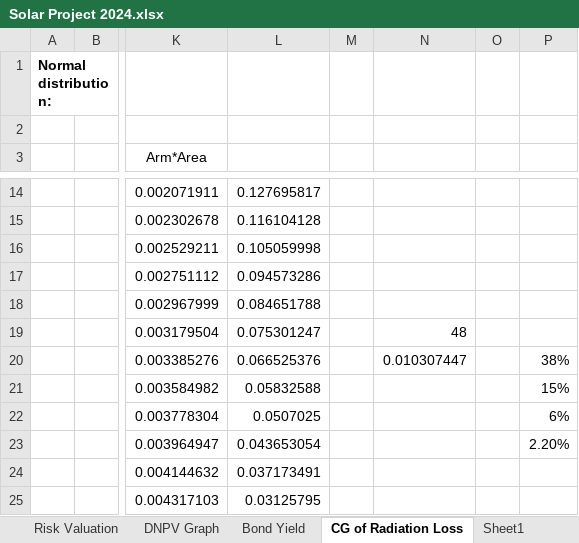
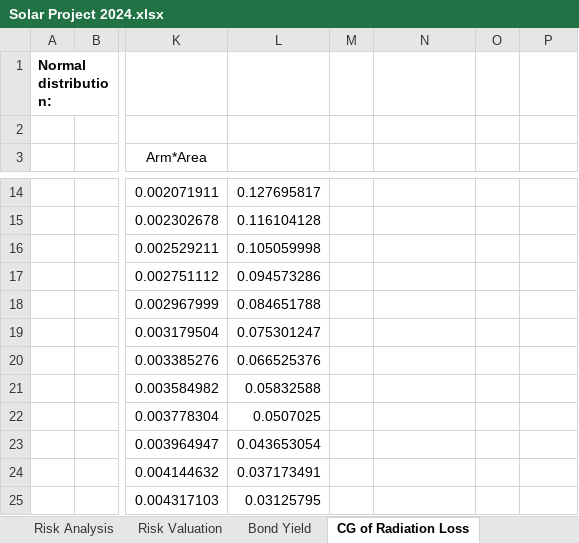
Before and after one commit to rambrosini/DNPV, an Excel workbook: Solar Project 2024.xlsx, sheet CG of Radiation Loss, drawn as a sheet; only a part is shown, gaps mark what is left out; values as stored, in another font and other column widths than the file's, no borders; charts and pictures not drawn; the diff names each change by its address in the sheet, - before the commit and + after, or states it on an @@ line.

```diff
--- a/Solar Project 2024.xlsx (sheet CG of Radiation Loss)
+++ b/Solar Project 2024.xlsx (sheet CG of Radiation Loss)
-sheet tab: Sheet1
-N19: 48
+N19: (empty)
-N20: 0.010307447
+N20: (empty)
-P20: 38%
+P20: (empty)
-P21: 15%
+P21: (empty)
-P22: 6%
+P22: (empty)
-P23: 2.20%
+P23: (empty)
```
Also changed, not shown: sheet Financial model, sheet Risk Valuation, sheet DNPV Input, sheet Risk Analysis, other sheet tabs, formulas that keep their value, hidden cells, charts or pictures, 2 other files.
